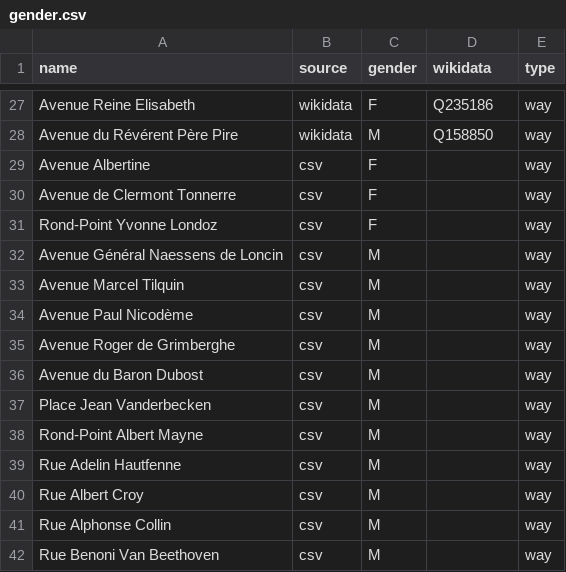
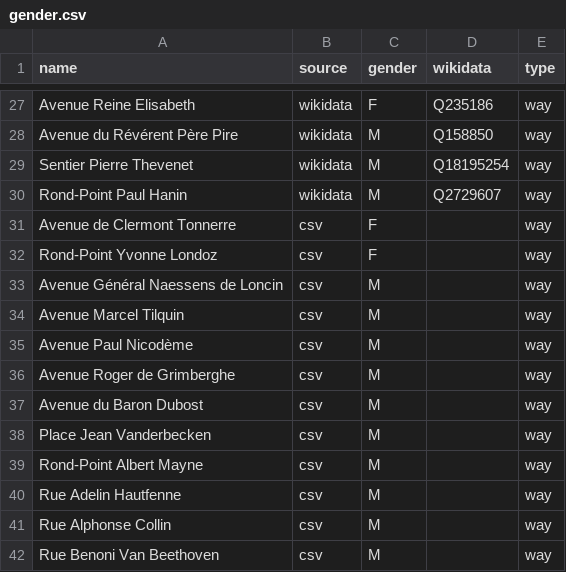
Before and after one commit to EqualStreetNames/equalstreetnames-rixensart, a CSV file: data/gender.csv, drawn as a sheet; only a part is shown, gaps mark what is left out.

```diff
--- a/data/gender.csv
+++ b/data/gender.csv
@@ -28,3 +28,4 @@ name,source,gender,wikidata,type
 "Avenue du Révérent Père Pire",wikidata,M,Q158850,way
-"Avenue Albertine",csv,F,,way
+"Sentier Pierre Thevenet",wikidata,M,Q18195254,way
+"Rond-Point Paul Hanin",wikidata,M,Q2729607,way
 "Avenue de Clermont Tonnerre",csv,F,,way
@@ -39,3 +40,2 @@ name,source,gender,wikidata,type
 "Rue Adelin Hautfenne",csv,M,,way
-"Rue Albert Croy",csv,M,,way
 "Rue Alphonse Collin",csv,M,,way
```
Also changed, not shown: data.csv, data/other.csv.
